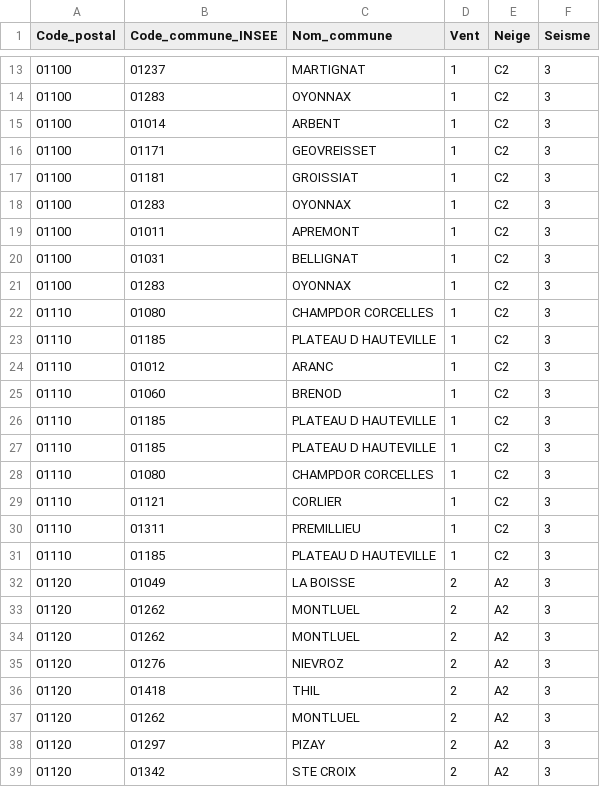
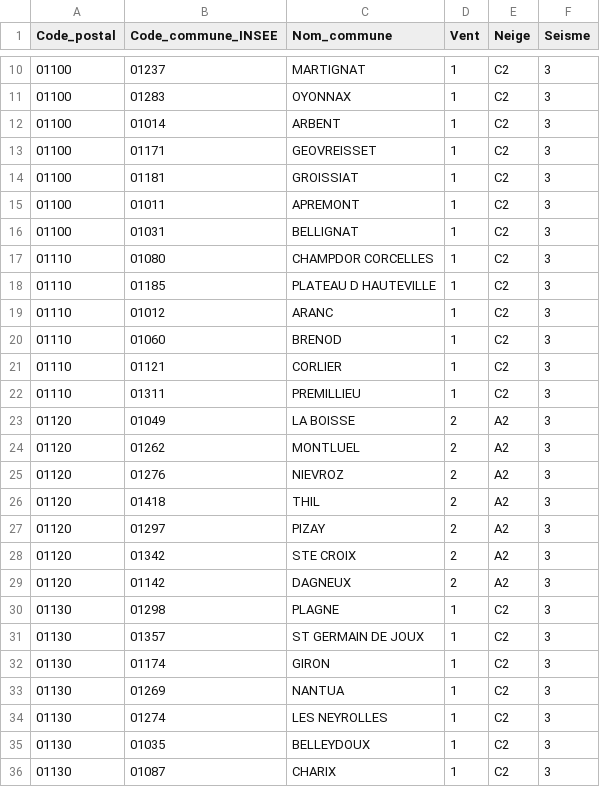
Before and after one commit to baptistelechat/Sismo, a CSV file: backend/data-light.csv, drawn as a sheet; only a part is shown, gaps mark what is left out; the shorter side is filled out with more unchanged rows; removed rows and columns are numbered as before the commit, all else as after; the diff covers the shown part only; the diff names each change by its address in the sheet, - before the commit and + after, or states it on an @@ line.

```diff
--- a/backend/data-light.csv
+++ b/backend/data-light.csv
-row 18: 01100 | 01283 | OYONNAX | 1 | C2 | 3
-row 21: 01100 | 01283 | OYONNAX | 1 | C2 | 3
-row 26: 01110 | 01185 | PLATEAU D HAUTEVILLE | 1 | C2 | 3
-row 27: 01110 | 01185 | PLATEAU D HAUTEVILLE | 1 | C2 | 3
-row 28: 01110 | 01080 | CHAMPDOR CORCELLES | 1 | C2 | 3
-row 31: 01110 | 01185 | PLATEAU D HAUTEVILLE | 1 | C2 | 3
-row 33: 01120 | 01262 | MONTLUEL | 2 | A2 | 3
-row 37: 01120 | 01262 | MONTLUEL | 2 | A2 | 3
```
Also changed, not shown: 12 added rows and 4 removed rows elsewhere in this file, 2 other files.
